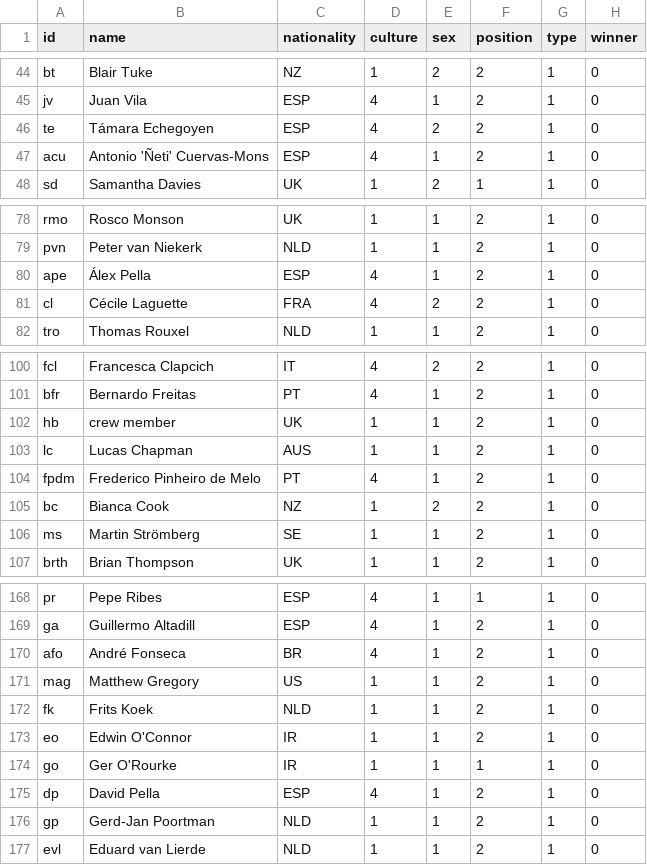
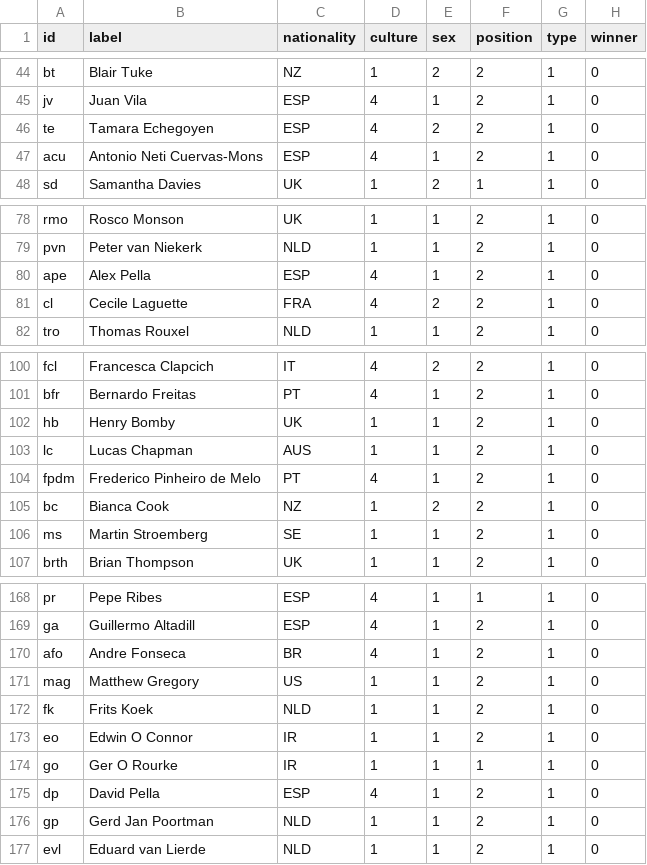
Before and after one commit to RicardaKling/Ocean-Race, a CSV file: Nodelist_OceanRace - Tabellenblatt1.csv, drawn as a sheet; only a part is shown, gaps mark what is left out; the diff covers the shown part only.

```diff
--- a/Nodelist_OceanRace - Tabellenblatt1.csv
+++ b/Nodelist_OceanRace - Tabellenblatt1.csv
@@ -1 +1 @@
-id,name,nationality,culture,sex,position,type,winner
+id,label,nationality,culture,sex,position,type,winner
@@ -45,4 +45,4 @@ bt,Blair Tuke,NZ,1,2,2,1,0
 jv,Juan Vila,ESP,4,1,2,1,0
-te,Támara Echegoyen,ESP,4,2,2,1,0
-acu,Antonio 'Ñeti' Cuervas-Mons,ESP,4,1,2,1,0
+te,Tamara Echegoyen,ESP,4,2,2,1,0
+acu,Antonio Neti Cuervas-Mons,ESP,4,1,2,1,0
 sd,Samantha Davies,UK,1,2,1,1,0
@@ -79,4 +79,4 @@ rmo,Rosco Monson,UK,1,1,2,1,0
 pvn,Peter van Niekerk,NLD,1,1,2,1,0
-ape,Álex Pella,ESP,4,1,2,1,0
-cl,Cécile Laguette,FRA,4,2,2,1,0
+ape,Alex Pella,ESP,4,1,2,1,0
+cl,Cecile Laguette,FRA,4,2,2,1,0
 tro,Thomas Rouxel,NLD,1,1,2,1,0
@@ -101,3 +101,3 @@ fcl,Francesca Clapcich,IT,4,2,2,1,0
 bfr,Bernardo Freitas,PT,4,1,2,1,0
-hb,crew member,UK,1,1,2,1,0
+hb,Henry Bomby,UK,1,1,2,1,0
 lc,Lucas Chapman,AUS,1,1,2,1,0
@@ -105,3 +105,3 @@ fpdm,Frederico Pinheiro de Melo,PT,4,1,2,1,0
 bc,Bianca Cook,NZ,1,2,2,1,0
-ms,Martin Strömberg,SE,1,1,2,1,0
+ms,Martin Stroemberg,SE,1,1,2,1,0
 brth,Brian Thompson,UK,1,1,2,1,0
@@ -169,9 +169,9 @@ pr,Pepe Ribes,ESP,4,1,1,1,0
 ga,Guillermo Altadill,ESP,4,1,2,1,0
-afo,André Fonseca,BR,4,1,2,1,0
+afo,Andre Fonseca,BR,4,1,2,1,0
 mag,Matthew Gregory,US,1,1,2,1,0
 fk,Frits Koek,NLD,1,1,2,1,0
-eo,Edwin O'Connor,IR,1,1,2,1,0
-go,Ger O'Rourke,IR,1,1,1,1,0
+eo,Edwin O Connor,IR,1,1,2,1,0
+go,Ger O Rourke,IR,1,1,1,1,0
 dp,David Pella,ESP,4,1,2,1,0
-gp,Gerd-Jan Poortman,NLD,1,1,2,1,0
+gp,Gerd Jan Poortman,NLD,1,1,2,1,0
 evl,Eduard van Lierde,NLD,1,1,2,1,0
```
Also changed, not shown: 19 edited cells elsewhere in this file.
